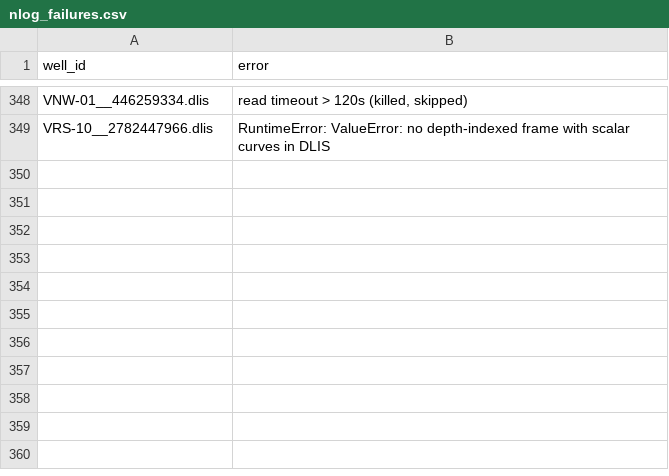
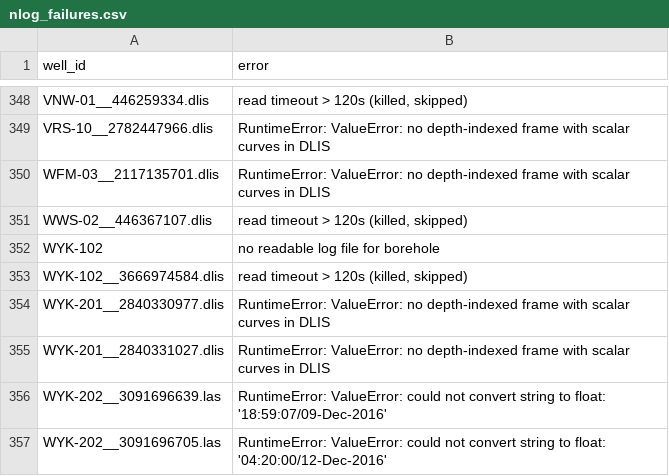
Before and after one commit to Ammar12Falah/LithoGPT-2, a CSV file: reports/nlog_failures.csv, drawn as a sheet; only a part is shown, gaps mark what is left out.

```diff
--- a/reports/nlog_failures.csv
+++ b/reports/nlog_failures.csv
@@ -369 +369,9 @@ VNW-01__446259334.dlis,"read timeout > 120s (killed, skipped)"
 VRS-10__2782447966.dlis,RuntimeError: ValueError: no depth-indexed frame with scalar curves in DLIS
+WFM-03__2117135701.dlis,RuntimeError: ValueError: no depth-indexed frame with scalar curves in DLIS
+WWS-02__446367107.dlis,"read timeout > 120s (killed, skipped)"
+WYK-102,no readable log file for borehole
+WYK-102__3666974584.dlis,"read timeout > 120s (killed, skipped)"
+WYK-201__2840330977.dlis,RuntimeError: ValueError: no depth-indexed frame with scalar curves in DLIS
+WYK-201__2840331027.dlis,RuntimeError: ValueError: no depth-indexed frame with scalar curves in DLIS
+WYK-202__3091696639.las,RuntimeError: ValueError: could not convert string to float: '18:59:07/09-Dec-2016'
+WYK-202__3091696705.las,RuntimeError: ValueError: could not convert string to float: '04:20:00/12-Dec-2016'
```
Also changed, not shown: reports/nlog_unmapped_mnemonics.csv, 3 other files.
